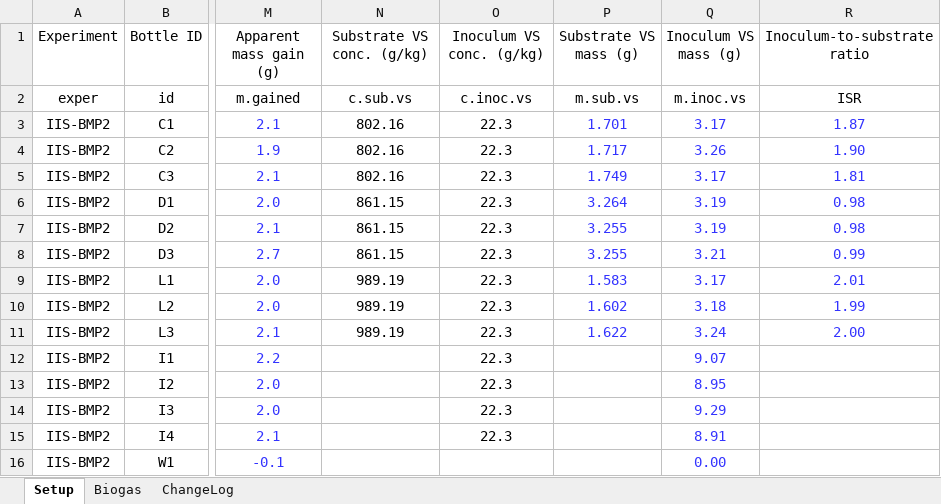
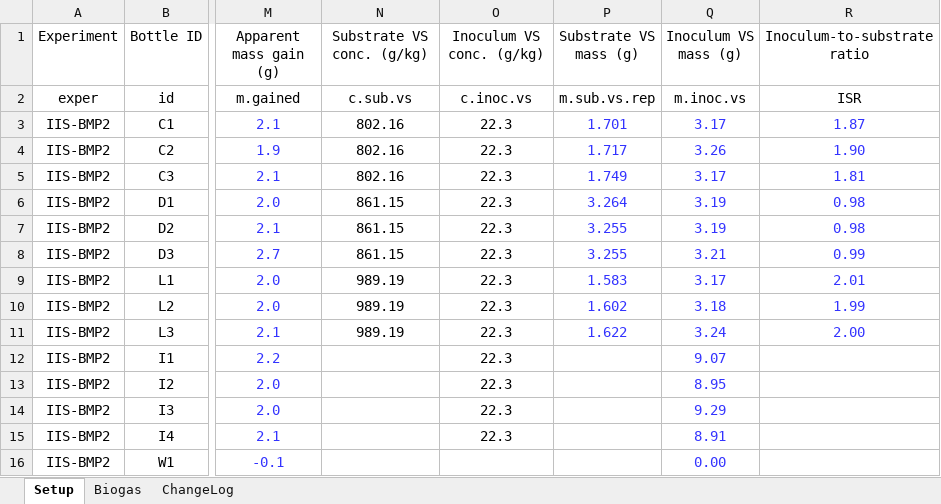
Before and after one commit to sashahafner/GD-BMP_paper_2019, an Excel workbook: experiments/3AU-IISBMP2/data/biogas_and_setup.xlsx, sheet Setup, drawn as a sheet; only a part is shown, gaps mark what is left out; values as stored, in another font and other column widths than the file's, no borders; charts and pictures not drawn; the diff names each change by its address in the sheet, - before the commit and + after, or states it on an @@ line.

Commit message:
Correct m.sub.vs in AU data, base on average of 3 labs as described in manuscript. Proof correction version.

```diff
--- a/experiments/3AU-IISBMP2/data/biogas_and_setup.xlsx (sheet Setup)
+++ b/experiments/3AU-IISBMP2/data/biogas_and_setup.xlsx (sheet Setup)
-P2 (Substrate VS mass (g)): m.sub.vs
+P2 (Substrate VS mass (g)): m.sub.vs.rep
```
Also changed, not shown: charts or pictures, 4 other files.
